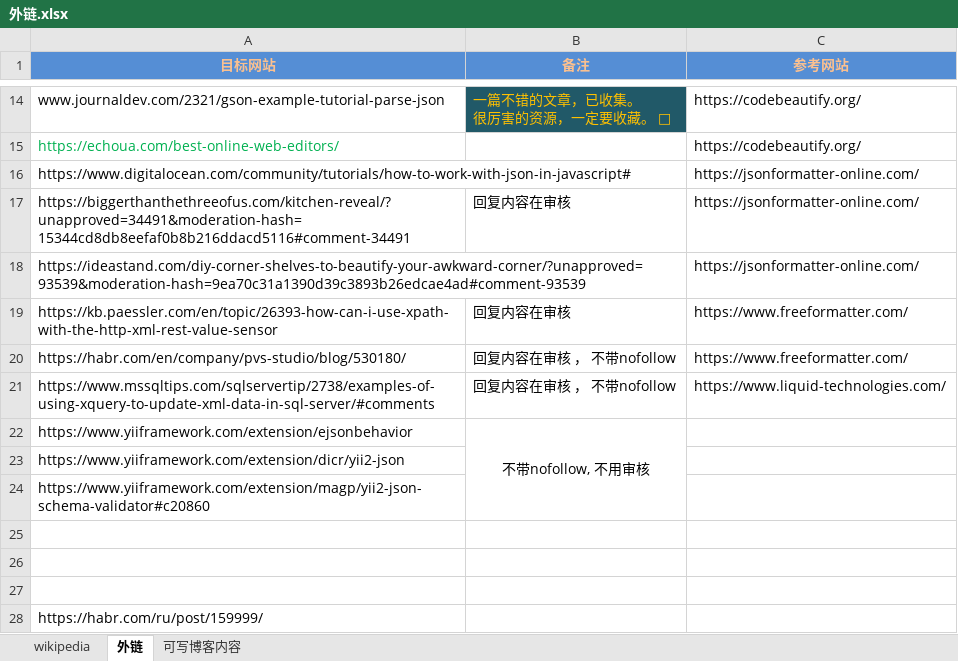
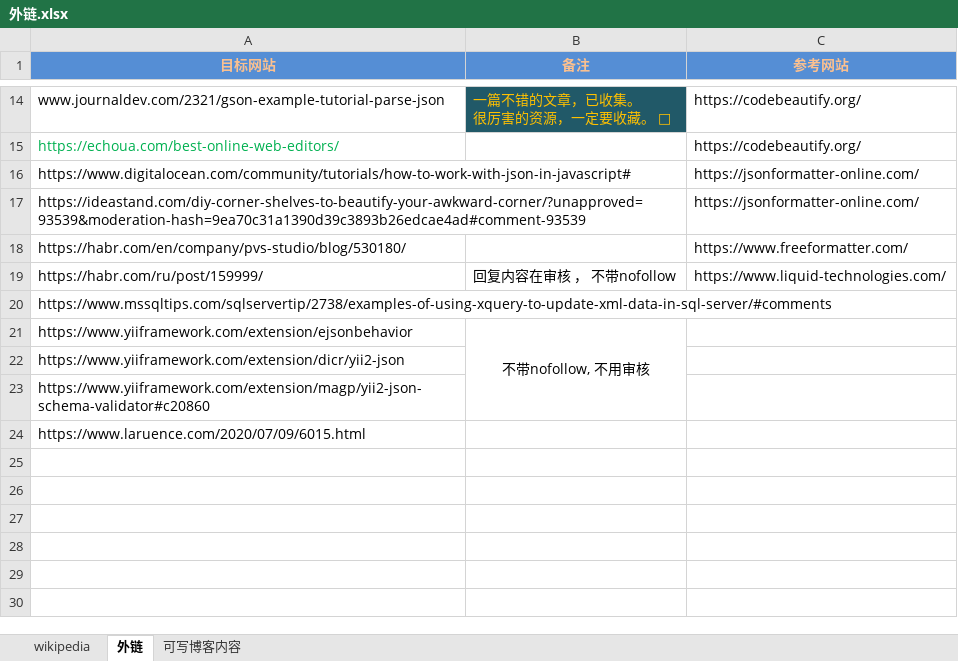
Before and after one commit to nalani5210/markdown.github.io, an Excel workbook: 外链/外链.xlsx, sheet 外链, drawn as a sheet; only a part is shown, gaps mark what is left out; values as stored, in another font and other column widths than the file's, no borders; removed rows and columns are numbered as before the commit, all else as after; the diff names each change by its address in the sheet, - before the commit and + after, or states it on an @@ line.

Commit message:
Update 外链.xlsx

```diff
--- a/外链/外链.xlsx (sheet 外链)
+++ b/外链/外链.xlsx (sheet 外链)
-row 17: https://biggerthanthethreeofus.com/kitchen-reveal/?unapproved=34491&moderation-hash=15344cd8db8eefaf0b8b216ddacd5116#comment-34491 | 回复内容在审核 | https://jsonformatter-online.com/
-row 19: https://kb.paessler.com/en/topic/26393-how-can-i-use-xpath-with-the-http-xml-rest-value-sensor | 回复内容在审核 | https://www.freeformatter.com/
-B18 (备注): 回复内容在审核 ， 不带nofollow
+B18 (备注): (empty)
+row 19: https://habr.com/ru/post/159999/ | 回复内容在审核 ， 不带nofollow | https://www.liquid-technologies.com/
-B20 (备注): 回复内容在审核 ， 不带nofollow
+B20 (备注): (empty)
-C20 (参考网站): https://www.liquid-technologies.com/
+C20 (参考网站): (empty)
-row 25: (empty)
-row 26: (empty)
-row 27: (empty)
-A24 (目标网站): https://habr.com/ru/post/159999/
+A24 (目标网站): https://www.laruence.com/2020/07/09/6015.html
```
